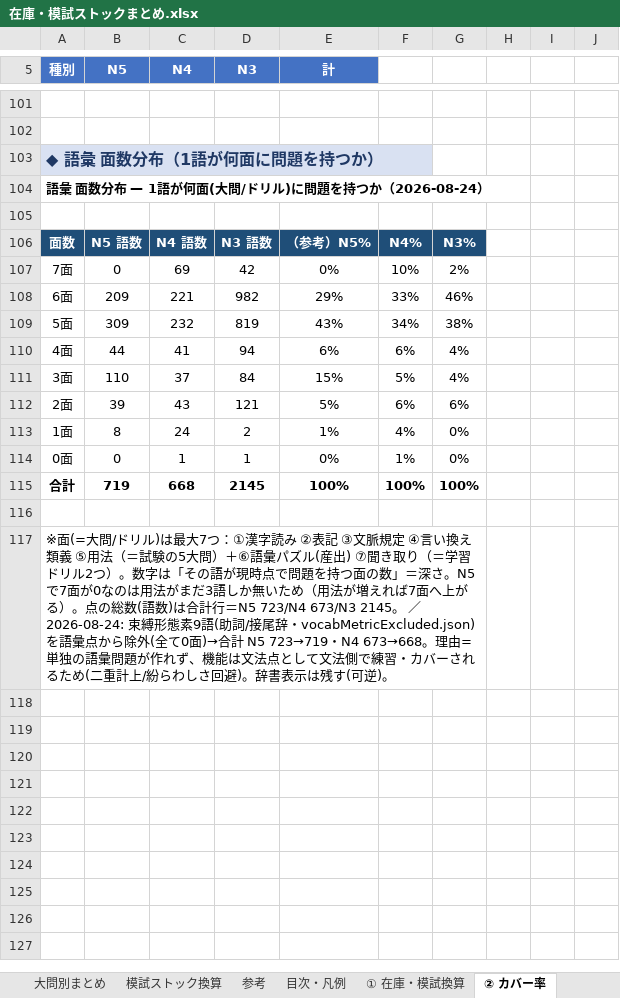
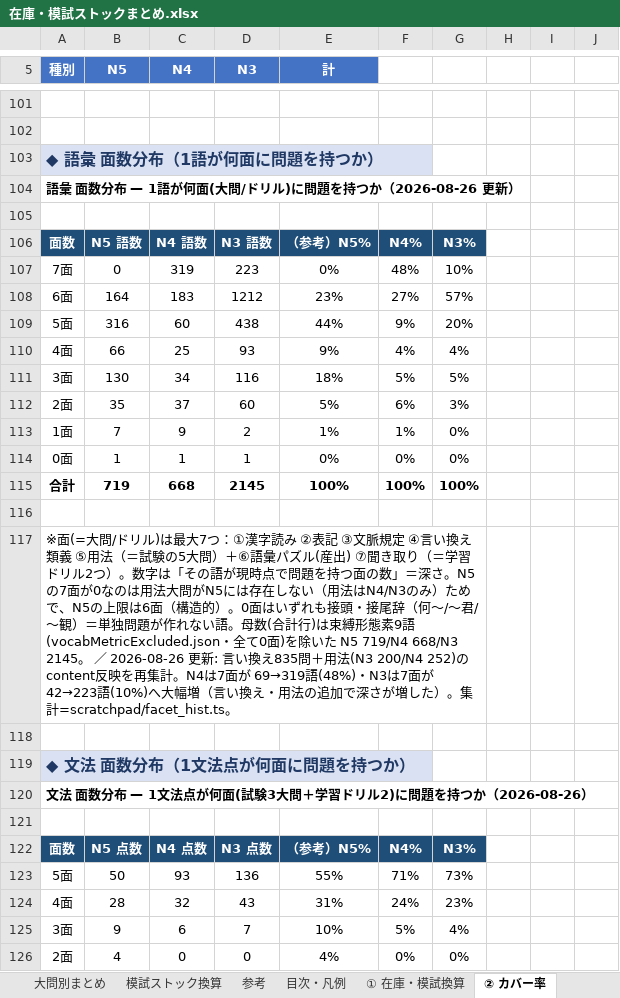
Before and after one commit to JinKato2020/safa-JLPT, an Excel workbook: memory/在庫・模試ストックまとめ.xlsx, sheet ② カバー率, drawn as a sheet; only a part is shown, gaps mark what is left out; values as stored, in another font and other column widths than the file's, no borders; removed rows and columns are numbered as before the commit, all else as after; the diff covers the shown part only; the diff names each change by its address in the sheet, - before the commit and + after, or states it on an @@ line.

```diff
--- a/memory/在庫・模試ストックまとめ.xlsx (sheet ② カバー率)
+++ b/memory/在庫・模試ストックまとめ.xlsx (sheet ② カバー率)
-A104 (種別): 語彙 面数分布 — 1語が何面(大問/ドリル)に問題を持つか（2026-08-24）
+A104 (種別): 語彙 面数分布 — 1語が何面(大問/ドリル)に問題を持つか（2026-08-26 更新）
-C107 (N4): 69
+C107 (N4): 319
-D107 (N3): 42
+D107 (N3): 223
-F107: 10%
+F107: 48%
-G107: 2%
+G107: 10%
-row 108: 6面 | 209 | 221 | 982 | 29% | 33% | 46%
-row 109: 5面 | 309 | 232 | 819 | 43% | 34% | 38%
-row 110: 4面 | 44 | 41 | 94 | 6% | 6% | 4%
-row 111: 3面 | 110 | 37 | 84 | 15% | 5% | 4%
+row 108: 6面 | 164 | 183 | 1212 | 23% | 27% | 57%
+row 109: 5面 | 316 | 60 | 438 | 44% | 9% | 20%
+row 110: 4面 | 66 | 25 | 93 | 9% | 4% | 4%
+row 111: 3面 | 130 | 34 | 116 | 18% | 5% | 5%
-B112 (N5): 39
+B112 (N5): 35
-C112 (N4): 43
+C112 (N4): 37
-D112 (N3): 121
+D112 (N3): 60
-G112: 6%
+G112: 3%
-B113 (N5): 8
+B113 (N5): 7
-C113 (N4): 24
+C113 (N4): 9
-F113: 4%
+F113: 1%
-B114 (N5): 0
+B114 (N5): 1
-F114: 1%
+F114: 0%
-A117 (種別): …深さ。N5で7面が0なのは用法がまだ3語しか無いため（用法が増えれば7面へ上がる）。点の総数(語数)は合計行＝N5 723/N4 673/N3 2145。 ／ 2026-08-24: 束縛形態素9語(助詞/接尾辞・vocabMetricExcluded.json)を語彙点から除外(全て0面)→合計 N5 723→719・N4 673→668。理由=単独の語彙問題が作れず、機能は文法点として文法側で練習・カバーされるため(二重計上/紛らわしさ回避)。辞書表示は残す(可逆)。
+A117 (種別): …深さ。N5の7面が0なのは用法大問がN5には存在しない（用法はN4/N3のみ）ためで、N5の上限は6面（構造的）。0面はいずれも接頭・接尾辞（何～/～君/～観）＝単独問題が作れない語。母数(合計行)は束縛形態素9語(vocabMetricExcluded.json・全て0面)を除いた N5 719/N4 668/N3 2145。 ／ 2026-08-26 更新: 言い換え835問＋用法(N3 200/N4 252)のcontent反映を再集計。N4は7面が 69→319語(48%)・N3は7面が 42→223語(10%)へ大幅増（言い換え・用法の追加で深さが増した）。集計=scratchpad/facet_hist.ts。
+row 118: (empty)
+row 119: ◆ 文法 面数分布（1文法点が何面に問題を持つか）
+row 120: 文法 面数分布 — 1文法点が何面(試験3大問＋学習ドリル2)に問題を持つか（2026-08-26）
+row 121: (empty)
+row 122: 面数 | N5 点数 | N4 点数 | N3 点数 | （参考）N5% | N4% | N3%
+row 123: 5面 | 50 | 93 | 136 | 55% | 71% | 73%
+row 124: 4面 | 28 | 32 | 43 | 31% | 24% | 23%
+row 125: 3面 | 9 | 6 | 7 | 10% | 5% | 4%
+row 126: 2面 | 4 | 0 | 0 | 4% | 0% | 0%
```
Also changed, not shown: 30 added rows, 11 edited cells and cell formats elsewhere in this sheet, other sheet tabs, 24 other files.
